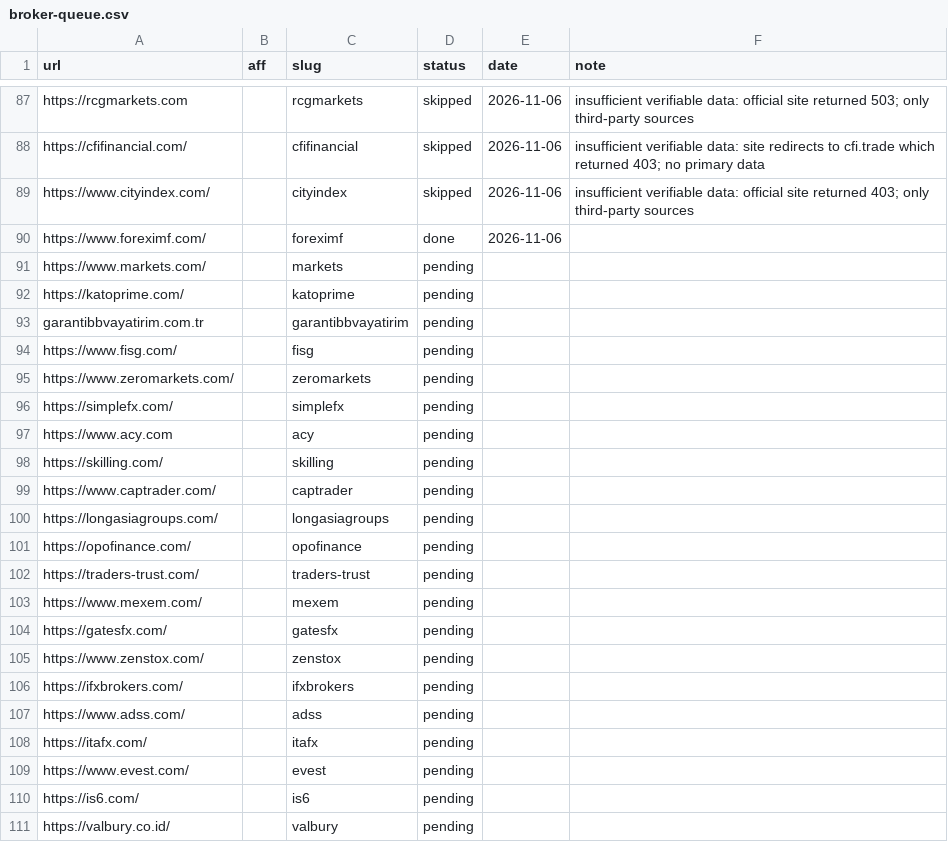
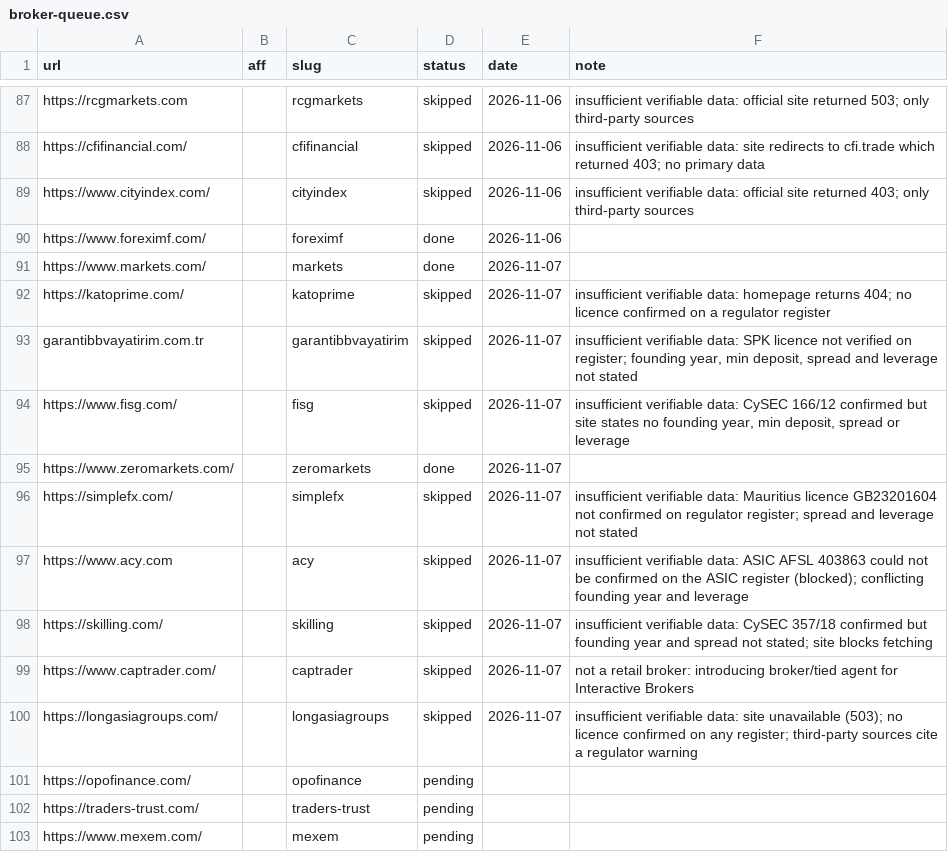
Before and after one commit to quykhanh1603/pip24h, a CSV file: automation/broker-queue.csv, drawn as a sheet; only a part is shown, gaps mark what is left out; the shorter side is filled out with more unchanged rows.

```diff
--- a/automation/broker-queue.csv
+++ b/automation/broker-queue.csv
@@ -90,12 +90,12 @@ https://www.cityindex.com/,,cityindex,skipped,2026-11-06,insufficient verifiable
 https://www.foreximf.com/,,foreximf,done,2026-11-06,
-https://www.markets.com/,,markets,pending,,
-https://katoprime.com/,,katoprime,pending,,
-garantibbvayatirim.com.tr,,garantibbvayatirim,pending,,
-https://www.fisg.com/,,fisg,pending,,
-https://www.zeromarkets.com/,,zeromarkets,pending,,
-https://simplefx.com/,,simplefx,pending,,
-https://www.acy.com,,acy,pending,,
-https://skilling.com/,,skilling,pending,,
-https://www.captrader.com/,,captrader,pending,,
-https://longasiagroups.com/,,longasiagroups,pending,,
+https://www.markets.com/,,markets,done,2026-11-07,
+https://katoprime.com/,,katoprime,skipped,2026-11-07,insufficient verifiable data: homepage returns 404; no licence confirmed on a regulator register
+garantibbvayatirim.com.tr,,garantibbvayatirim,skipped,2026-11-07,"insufficient verifiable data: SPK licence not verified on register; founding year, min deposit, spread and leverage not stated"
+https://www.fisg.com/,,fisg,skipped,2026-11-07,"insufficient verifiable data: CySEC 166/12 confirmed but site states no founding year, min deposit, spread or leverage"
+https://www.zeromarkets.com/,,zeromarkets,done,2026-11-07,
+https://simplefx.com/,,simplefx,skipped,2026-11-07,insufficient verifiable data: Mauritius licence GB23201604 not confirmed on regulator register; spread and leverage not stated
+https://www.acy.com,,acy,skipped,2026-11-07,insufficient verifiable data: ASIC AFSL 403863 could not be confirmed on the ASIC register (blocked); conflicting founding year and leverage
+https://skilling.com/,,skilling,skipped,2026-11-07,insufficient verifiable data: CySEC 357/18 confirmed but founding year and spread not stated; site blocks fetching
+https://www.captrader.com/,,captrader,skipped,2026-11-07,not a retail broker: introducing broker/tied agent for Interactive Brokers
+https://longasiagroups.com/,,longasiagroups,skipped,2026-11-07,insufficient verifiable data: site unavailable (503); no licence confirmed on any register; third-party sources cite a regulator warning
 https://opofinance.com/,,opofinance,pending,,
```
Also changed, not shown: 14 other files.
